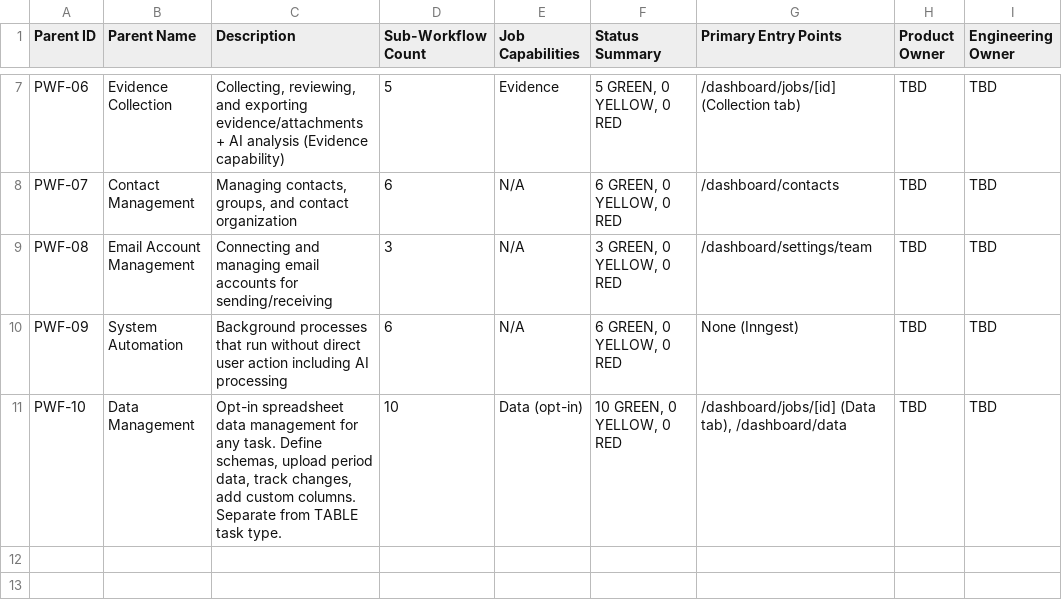
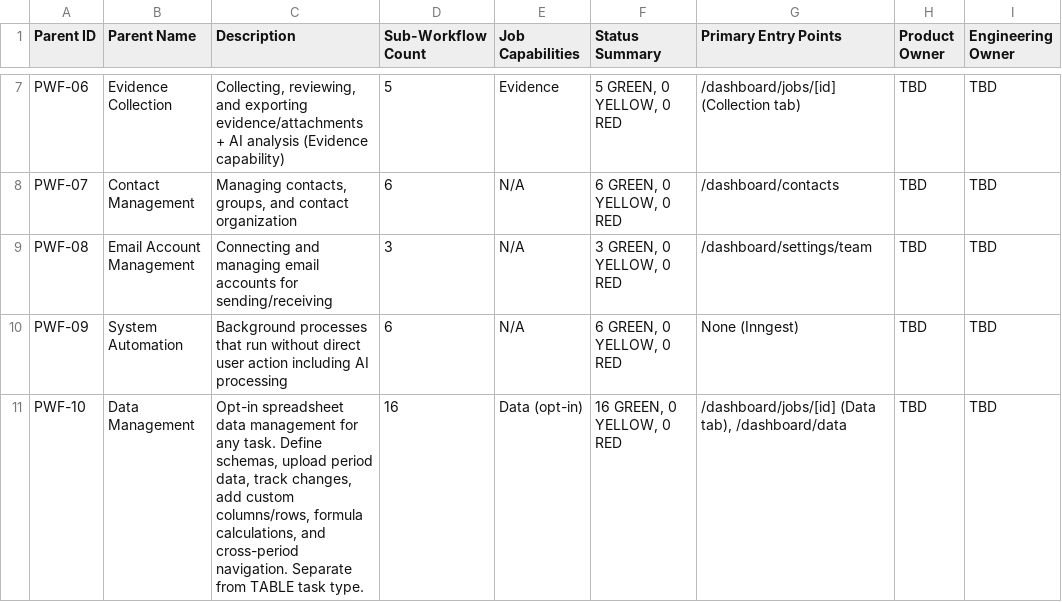
Before and after one commit to rich682/vergo-email, a CSV file: docs/product/taxonomy-sheet1-parent-workflows.csv, drawn as a sheet; only a part is shown, gaps mark what is left out.

```diff
--- a/docs/product/taxonomy-sheet1-parent-workflows.csv
+++ b/docs/product/taxonomy-sheet1-parent-workflows.csv
@@ -10,2 +10,2 @@
 "PWF-09","System Automation","Background processes that run without direct user action including AI processing","6","N/A","6 GREEN, 0 YELLOW, 0 RED","None (Inngest)","TBD","TBD"
-"PWF-10","Data Management","Opt-in spreadsheet data management for any task. Define schemas, upload period data, track changes, add custom columns. Separate from TABLE task type.","10","Data (opt-in)","10 GREEN, 0 YELLOW, 0 RED","/dashboard/jobs/[id] (Data tab), /dashboard/data","TBD","TBD"
+"PWF-10","Data Management","Opt-in spreadsheet data management for any task. Define schemas, upload period data, track changes, add custom columns/rows, formula calculations, and cross-period navigation. Separate from TABLE task type.","16","Data (opt-in)","16 GREEN, 0 YELLOW, 0 RED","/dashboard/jobs/[id] (Data tab), /dashboard/data","TBD","TBD"
```
Also changed, not shown: docs/product/taxonomy-sheet2-sub-workflows.csv, docs/product/taxonomy-sheet4-route-mapping.csv, 35 other files.
